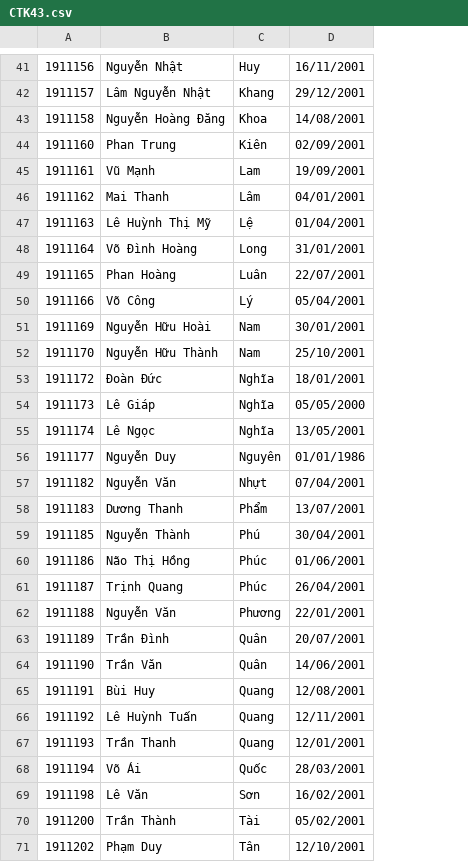
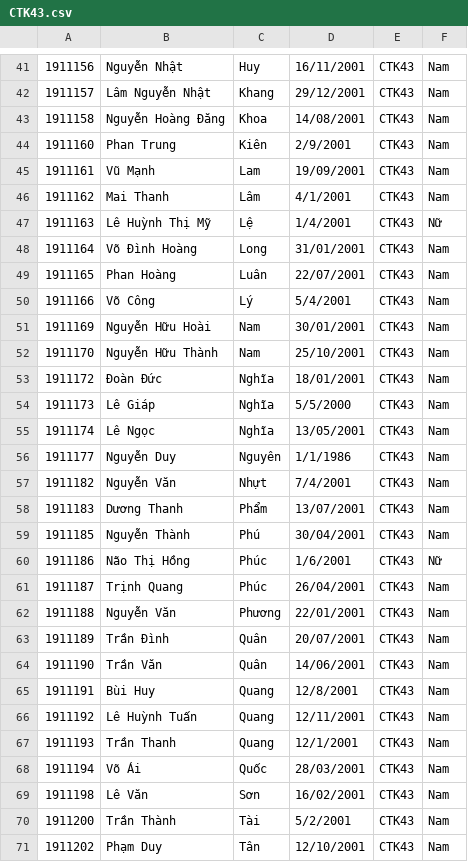
Before and after one commit to laquocthang/QuanLySinhVien, a CSV file: QuanLySinhVien/Data/CTK43.csv, drawn as a sheet; only a part is shown, gaps mark what is left out; the diff covers the shown part only; the diff names each change by its address in the sheet, - before the commit and + after, or states it on an @@ line.

```diff
--- a/QuanLySinhVien/Data/CTK43.csv
+++ b/QuanLySinhVien/Data/CTK43.csv
+column E, rows 41-71: all CTK43
+column F, rows 41-71: Nam | Nam | Nam | Nam | Nam | Nam | Nữ | Nam | Nam | Nam | Nam | Nam | Nam | Nam | Nam | Nam | Nam | Nam | Nam | Nữ | Nam | Nam | Nam | Nam | Nam | Nam | Nam | Nam | Nam | Nam | Nam
-D44: 02/09/2001
+D44: 2/9/2001
-D46: 04/01/2001
+D46: 4/1/2001
-D47: 01/04/2001
+D47: 1/4/2001
-D50: 05/04/2001
+D50: 5/4/2001
-D54: 05/05/2000
+D54: 5/5/2000
-D56: 01/01/1986
+D56: 1/1/1986
-D57: 07/04/2001
+D57: 7/4/2001
-D60: 01/06/2001
+D60: 1/6/2001
-D65: 12/08/2001
+D65: 12/8/2001
-D67: 12/01/2001
+D67: 12/1/2001
-D70: 05/02/2001
+D70: 5/2/2001
```
Also changed, not shown: 23 edited cells elsewhere in this file, 8 other files.
